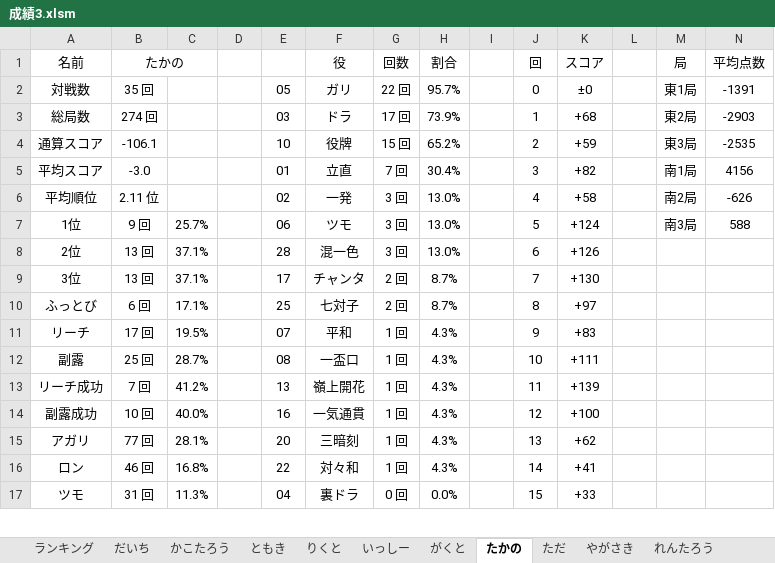
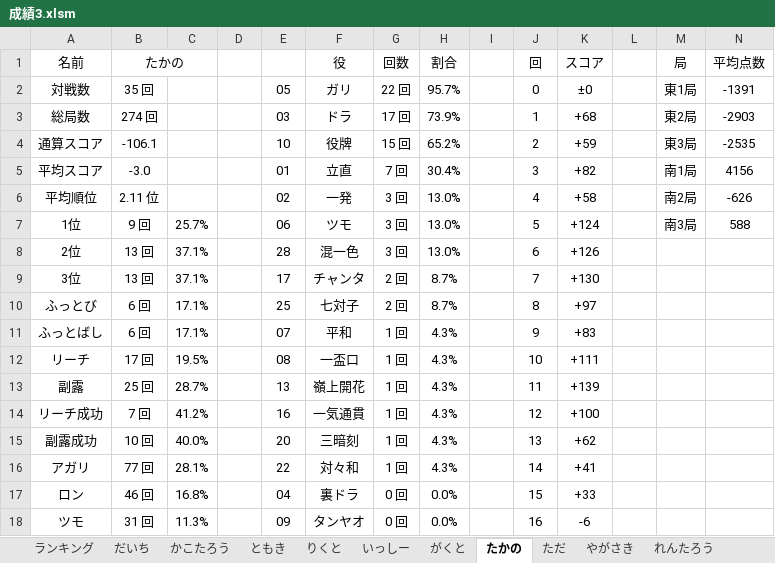
Before and after one commit to daicho/mahjong, an Excel workbook: 三人麻雀/成績3.xlsm, sheet たかの, drawn as a sheet; only a part is shown; values as stored, in another font and other column widths than the file's, no borders; charts and pictures not drawn; addresses are those after the commit; rows hold the shown columns only; the diff covers the shown part only; the diff names each change by its address in the sheet, - before the commit and + after, or states it on an @@ line.

Commit message:
ふっとばし率を追加2

```diff
--- a/三人麻雀/成績3.xlsm (sheet たかの)
+++ b/三人麻雀/成績3.xlsm (sheet たかの)
+row 11: ふっとばし | 6 回 | 17.1% |  | 07 | 平和 | 1 回 | 4.3% |  | 9 | +83
-E12: 07
+E12: 08
-F12 (役): 平和
+F12 (役): 一盃口
-J12 (回): 9
+J12 (回): 10
-K12 (スコア): +83
+K12 (スコア): +111
-E13: 08
+E13: 13
-F13 (役): 一盃口
+F13 (役): 嶺上開花
-J13 (回): 10
+J13 (回): 11
-K13 (スコア): +111
+K13 (スコア): +139
-E14: 13
+E14: 16
-F14 (役): 嶺上開花
+F14 (役): 一気通貫
-J14 (回): 11
+J14 (回): 12
-K14 (スコア): +139
+K14 (スコア): +100
-E15: 16
+E15: 20
-F15 (役): 一気通貫
+F15 (役): 三暗刻
-J15 (回): 12
+J15 (回): 13
-K15 (スコア): +100
+K15 (スコア): +62
-E16: 20
+E16: 22
-F16 (役): 三暗刻
+F16 (役): 対々和
-J16 (回): 13
+J16 (回): 14
-K16 (スコア): +62
+K16 (スコア): +41
-E17: 22
+E17: 04
-F17 (役): 対々和
+F17 (役): 裏ドラ
-G17 (回数): 1 回
+G17 (回数): 0 回
-H17 (割合): 4.3%
+H17 (割合): 0.0%
-J17 (回): 14
+J17 (回): 15
-K17 (スコア): +41
+K17 (スコア): +33
-E18: 04
+E18: 09
-F18 (役): 裏ドラ
+F18 (役): タンヤオ
-J18 (回): 15
+J18 (回): 16
-K18 (スコア): +33
+K18 (スコア): -6
```
Also changed, not shown: 1 removed row and 23 edited cells elsewhere in this sheet, sheet いっしー, sheet りくと, sheet ただ, sheet だいち, sheet れんたろう, sheet ともき, 4 more sheets, formulas that keep their value, charts or pictures, 32 other files.
